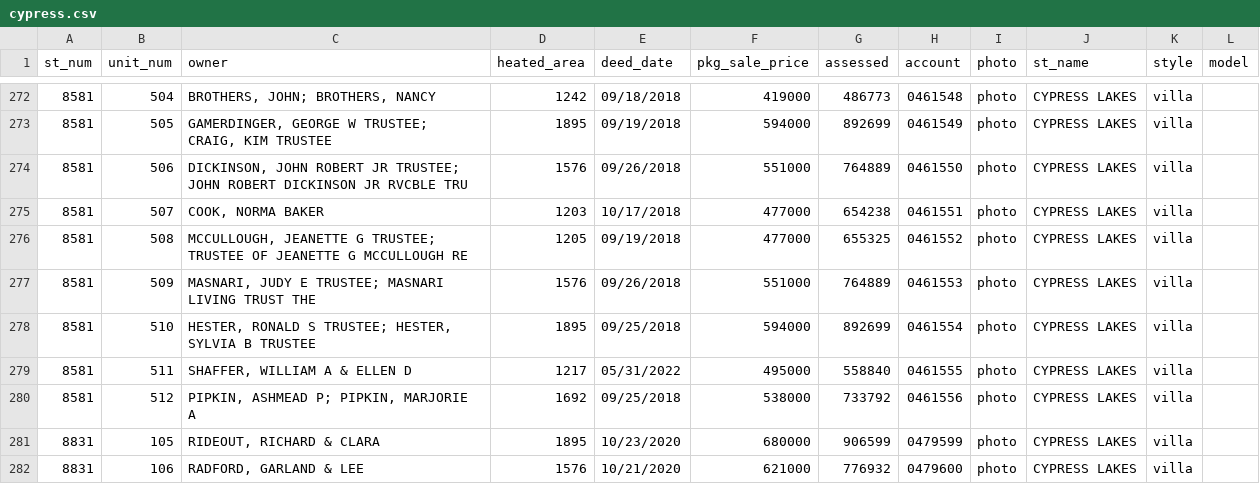
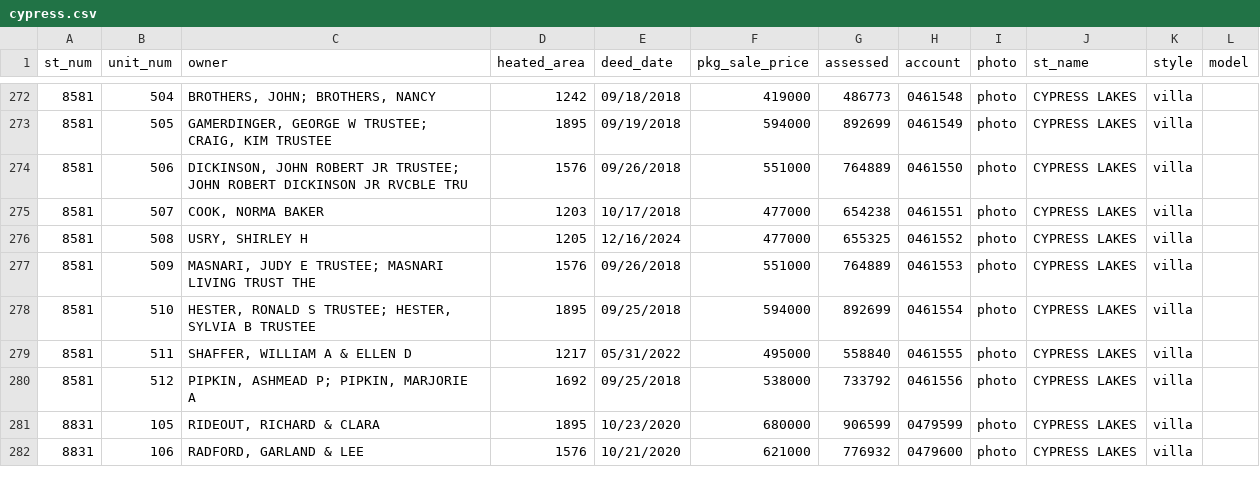
Before and after one commit to mfgering/dawson_deeds, a CSV file: reports/cypress/cypress.csv, drawn as a sheet; only a part is shown, gaps mark what is left out.

```diff
--- a/reports/cypress/cypress.csv
+++ b/reports/cypress/cypress.csv
@@ -275,3 +275,3 @@
 "8581","507","COOK, NORMA BAKER",1203,"10/17/2018",477000,654238,"0461551","photo","CYPRESS LAKES","villa",""
-"8581","508","MCCULLOUGH, JEANETTE G TRUSTEE; TRUSTEE OF JEANETTE G MCCULLOUGH RE",1205,"09/19/2018",477000,655325,"0461552","photo","CYPRESS LAKES","villa",""
+"8581","508","USRY, SHIRLEY H",1205,"12/16/2024",477000,655325,"0461552","photo","CYPRESS LAKES","villa",""
 "8581","509","MASNARI, JUDY E TRUSTEE; MASNARI LIVING TRUST THE",1576,"09/26/2018",551000,764889,"0461553","photo","CYPRESS LAKES","villa",""
```
Also changed, not shown: 3 other files.
